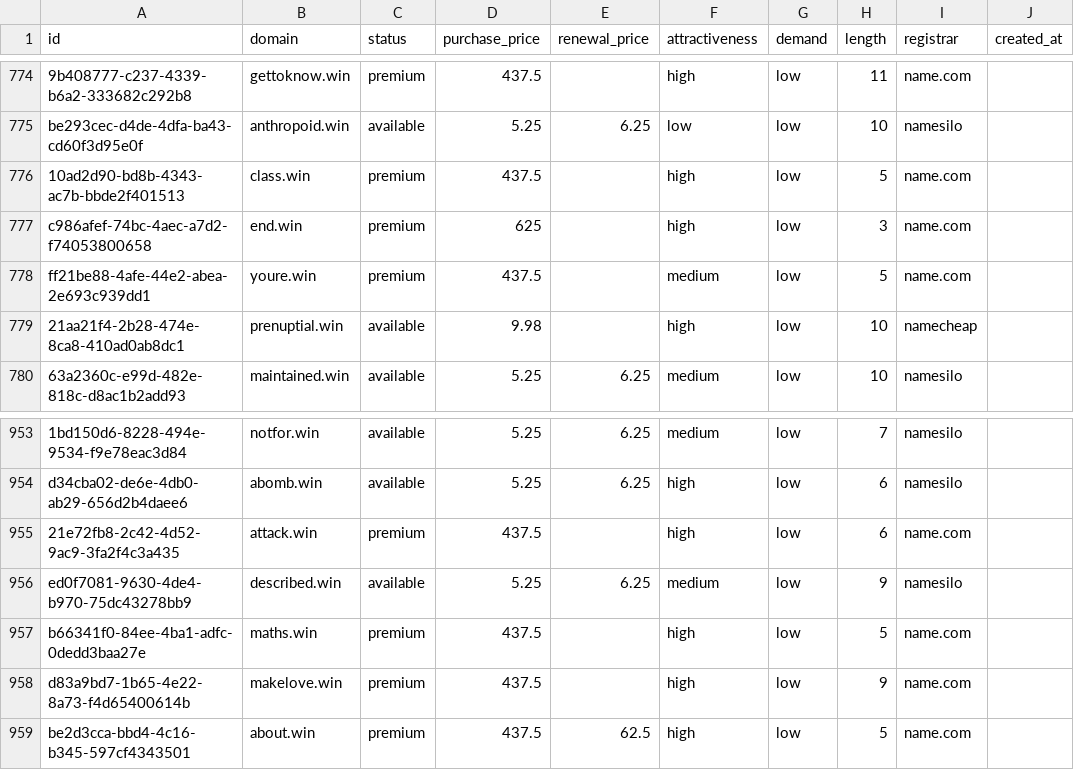
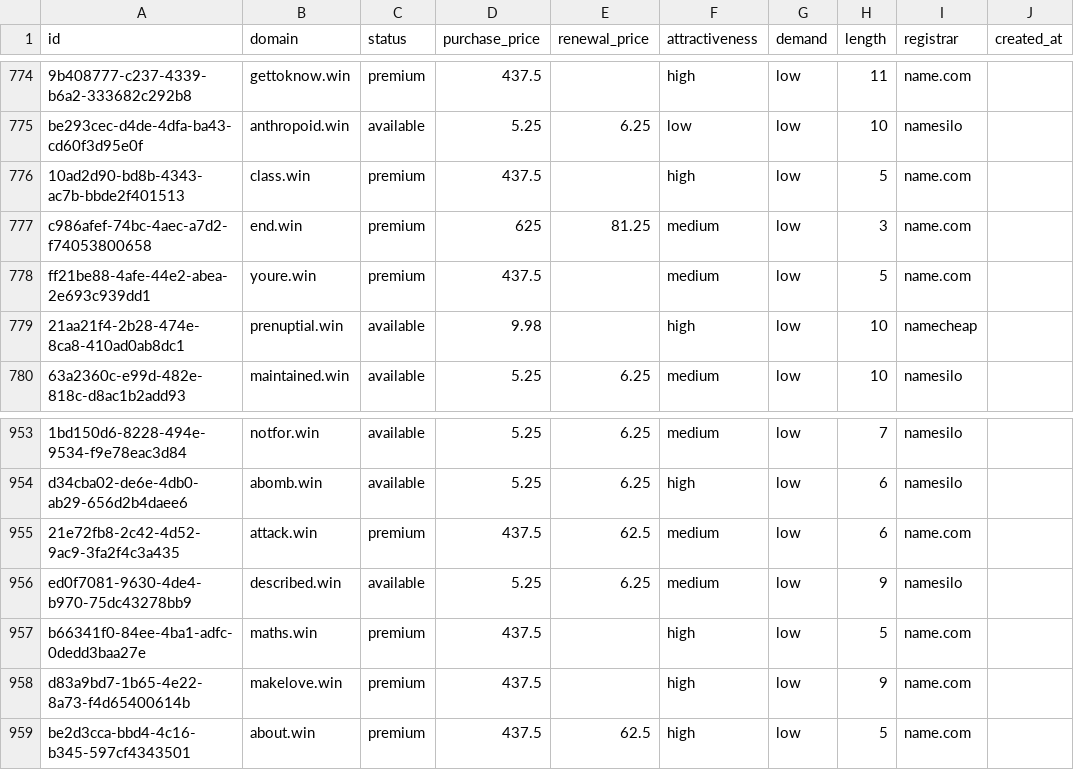
Before and after one commit to UniqueDomains/win-oneword-domains, a CSV file: win.csv, drawn as a sheet; only a part is shown, gaps mark what is left out; the diff names each change by its address in the sheet, - before the commit and + after, or states it on an @@ line.

Commit message:
Domains update

```diff
--- a/win.csv
+++ b/win.csv
-E777 (renewal_price): (empty)
+E777 (renewal_price): 81.25
-F777 (attractiveness): high
+F777 (attractiveness): medium
-E955 (renewal_price): (empty)
+E955 (renewal_price): 62.5
-F955 (attractiveness): high
+F955 (attractiveness): medium
```
Also changed, not shown: 4 other files.
